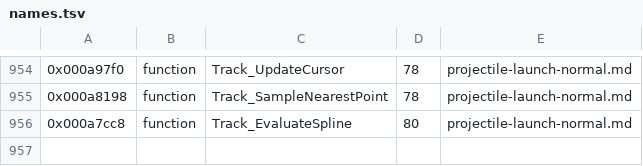
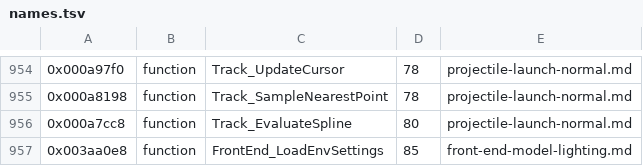
Before and after one commit to topaxi/OpenAntiGrav, a TSV file: docs/ghidra/functions/ps3-hdfury-eu/names.tsv, drawn as a sheet; only a part is shown, gaps mark what is left out; the diff names each change by its address in the sheet, - before the commit and + after, or states it on an @@ line.

```diff
--- a/docs/ghidra/functions/ps3-hdfury-eu/names.tsv
+++ b/docs/ghidra/functions/ps3-hdfury-eu/names.tsv
+row 957: 0x003aa0e8 | function | FrontEnd_LoadEnvSettings | 85 | front-end-model-lighting.md
```
Also changed, not shown: 4 other files.
